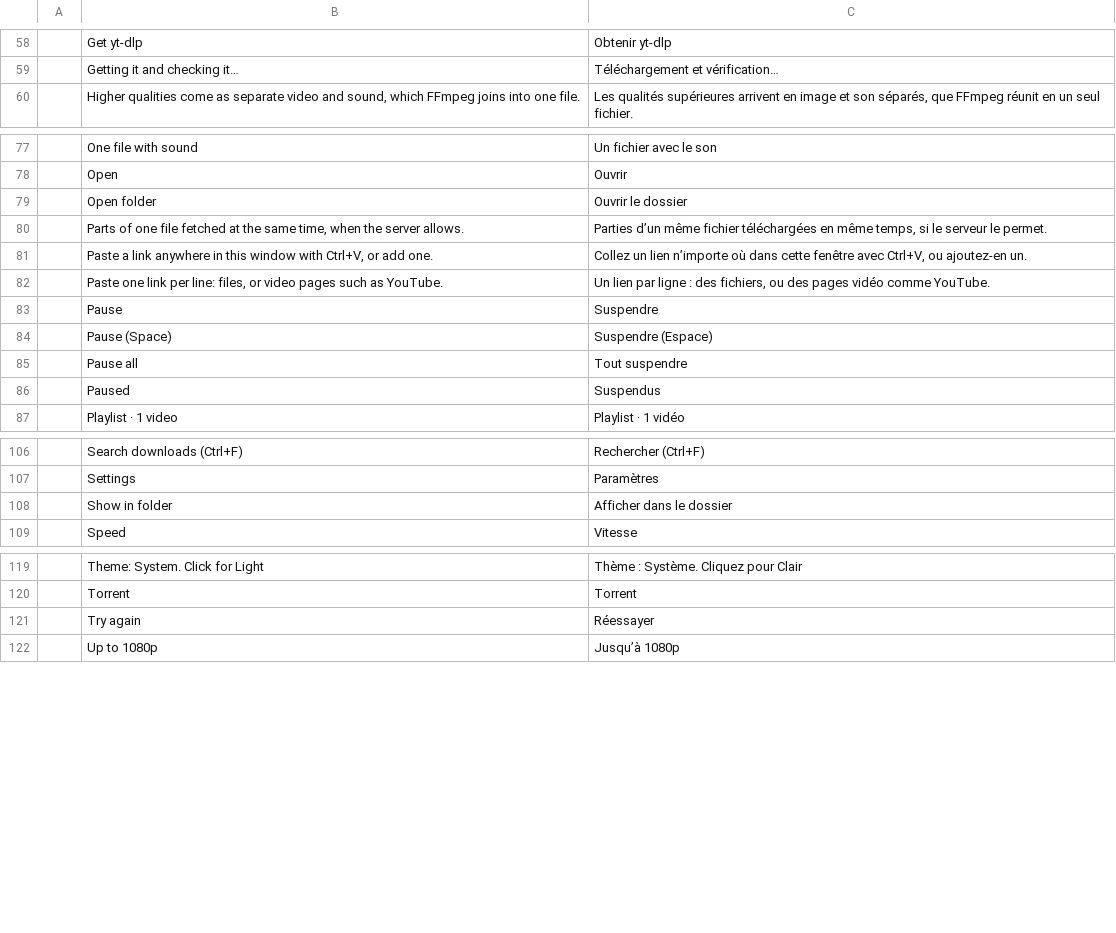
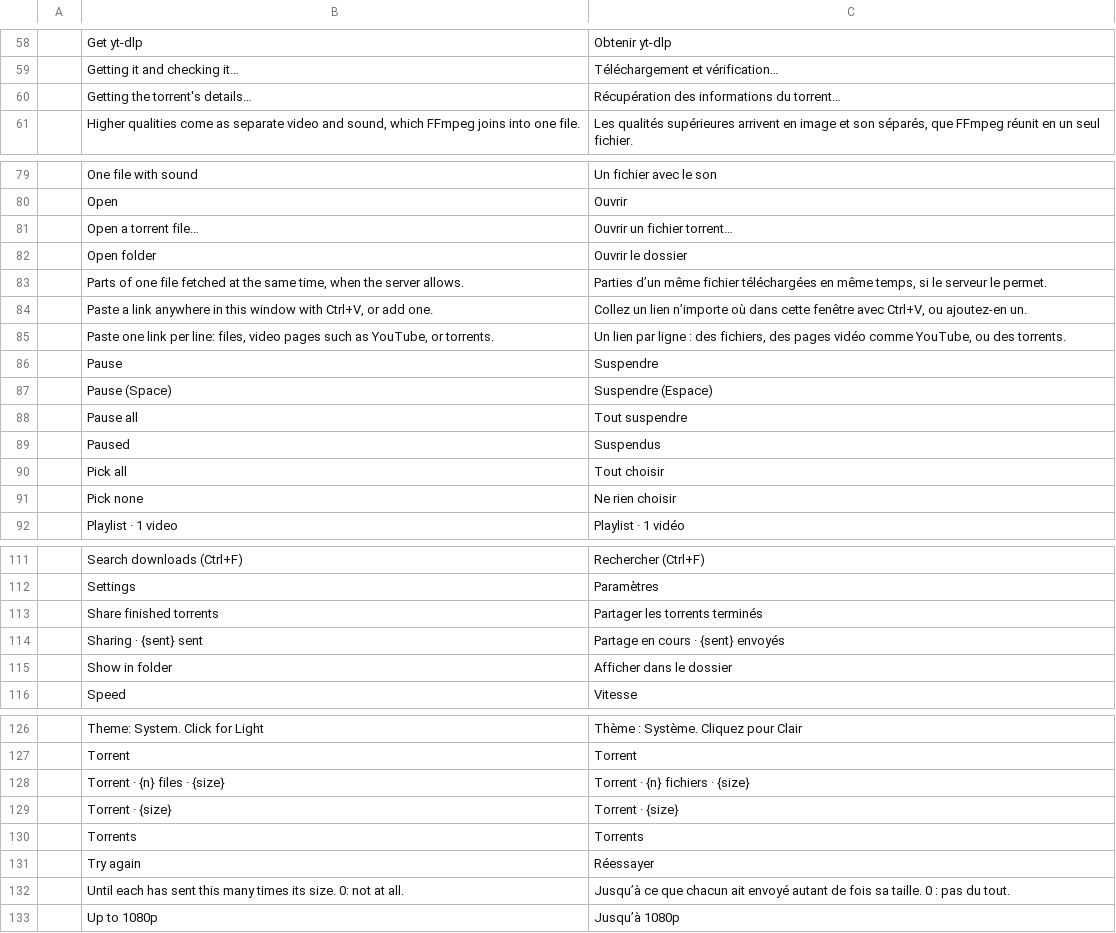
Before and after one commit to ZIDAN44/downloadcraft, a TSV file: crates/ui-egui/src/i18n/fr.tsv, drawn as a sheet; only a part is shown, gaps mark what is left out; the diff covers the shown part only.

```diff
--- a/crates/ui-egui/src/i18n/fr.tsv
+++ b/crates/ui-egui/src/i18n/fr.tsv
@@ -59,2 +59,3 @@
 	Getting it and checking it…	Téléchargement et vérification…
+	Getting the torrent's details…	Récupération des informations du torrent…
 	Higher qualities come as separate video and sound, which FFmpeg joins into one file.	Les qualités supérieures arrivent en image et son séparés, que FFmpeg réunit en un seul fichier.
@@ -78,2 +80,3 @@
 	Open	Ouvrir
+	Open a torrent file…	Ouvrir un fichier torrent…
 	Open folder	Ouvrir le dossier
@@ -81,3 +84,3 @@
 	Paste a link anywhere in this window with Ctrl+V, or add one.	Collez un lien n’importe où dans cette fenêtre avec Ctrl+V, ou ajoutez-en un.
-	Paste one link per line: files, or video pages such as YouTube.	Un lien par ligne : des fichiers, ou des pages vidéo comme YouTube.
+	Paste one link per line: files, video pages such as YouTube, or torrents.	Un lien par ligne : des fichiers, des pages vidéo comme YouTube, ou des torrents.
 	Pause	Suspendre
@@ -86,2 +89,4 @@
 	Paused	Suspendus
+	Pick all	Tout choisir
+	Pick none	Ne rien choisir
 	Playlist · 1 video	Playlist · 1 vidéo
@@ -107,2 +112,4 @@
 	Settings	Paramètres
+	Share finished torrents	Partager les torrents terminés
+	Sharing · {sent} sent	Partage en cours · {sent} envoyés
 	Show in folder	Afficher dans le dossier
@@ -120,3 +127,7 @@
 	Torrent	Torrent
+	Torrent · {n} files · {size}	Torrent · {n} fichiers · {size}
+	Torrent · {size}	Torrent · {size}
+	Torrents	Torrents
 	Try again	Réessayer
+	Until each has sent this many times its size. 0: not at all.	Jusqu’à ce que chacun ait envoyé autant de fois sa taille. 0 : pas du tout.
 	Up to 1080p	Jusqu’à 1080p
```
Also changed, not shown: 2 added rows and 1 removed row elsewhere in this file, crates/ui-egui/src/i18n/es.tsv, crates/ui-egui/src/i18n/it.tsv, 28 other files.
